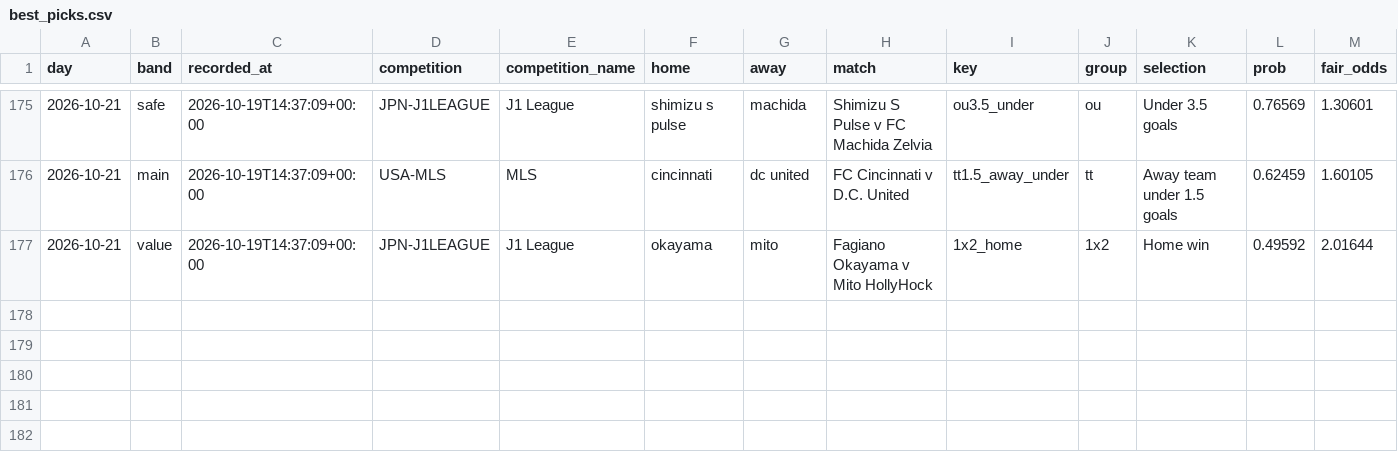
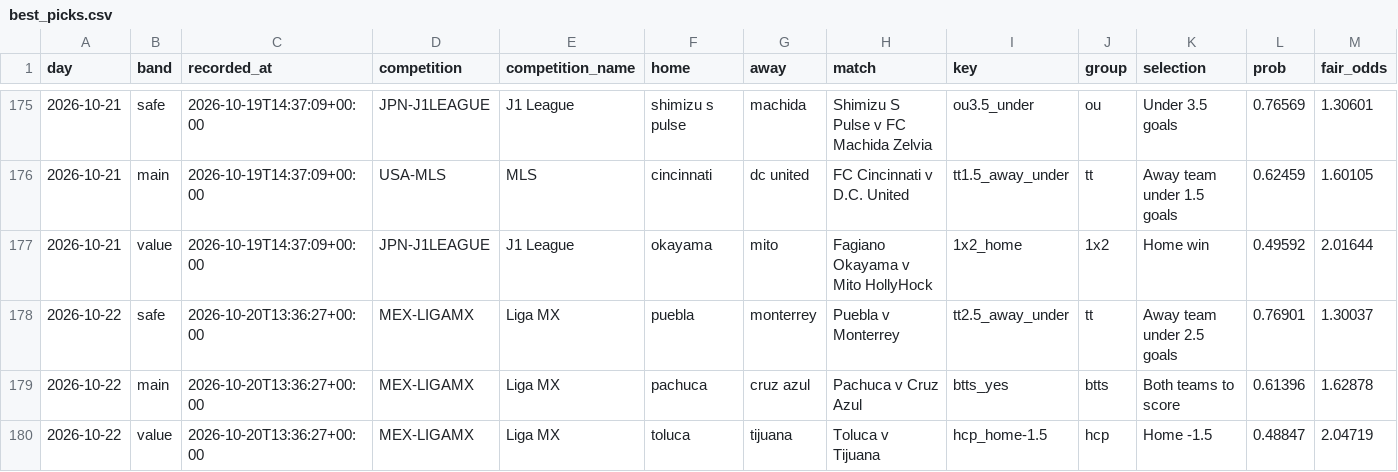
Before and after one commit to footballbettingh/football-hub, a CSV file: data/best_picks.csv, drawn as a sheet; only a part is shown, gaps mark what is left out; rows hold the shown columns only; the diff covers the shown part only; the diff names each change by its address in the sheet, - before the commit and + after, or states it on an @@ line.

```diff
--- a/data/best_picks.csv
+++ b/data/best_picks.csv
+row 178: 2026-10-22 | safe | 2026-10-20T13:36:27+00:00 | MEX-LIGAMX | Liga MX | puebla | monterrey | Puebla v Monterrey | tt2.5_away_under | tt | Away team under 2.5 goals | 0.76901 | 1.30037
+row 179: 2026-10-22 | main | 2026-10-20T13:36:27+00:00 | MEX-LIGAMX | Liga MX | pachuca | cruz azul | Pachuca v Cruz Azul | btts_yes | btts | Both teams to score | 0.61396 | 1.62878
+row 180: 2026-10-22 | value | 2026-10-20T13:36:27+00:00 | MEX-LIGAMX | Liga MX | toluca | tijuana | Toluca v Tijuana | hcp_home-1.5 | hcp | Home -1.5 | 0.48847 | 2.04719
```
Also changed, not shown: 72 edited cells elsewhere in this file, 1 other file.
